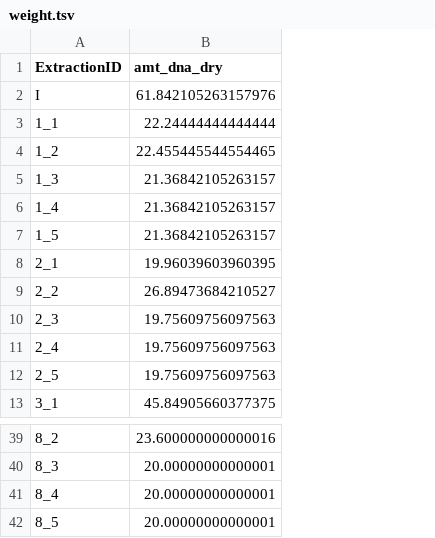
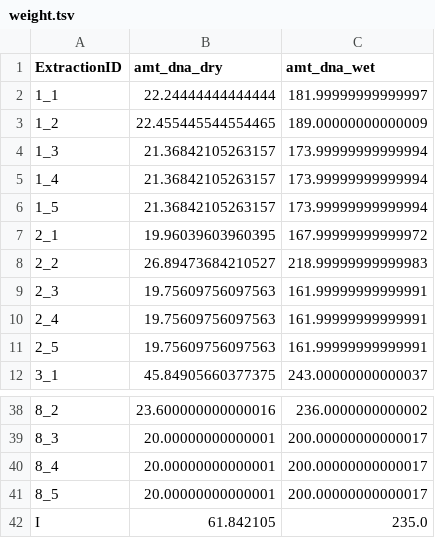
Before and after one commit to bhattlab/absolute-abundance-16s, a TSV file: manuscripts/protocol_2024/data/weight.tsv, drawn as a sheet; only a part is shown, gaps mark what is left out; removed rows and columns are numbered as before the commit, all else as after; the diff names each change by its address in the sheet, - before the commit and + after, or states it on an @@ line.

Commit message:
Update 2024 protocol plots

```diff
--- a/manuscripts/protocol_2024/data/weight.tsv
+++ b/manuscripts/protocol_2024/data/weight.tsv
+column C (amt_dna_wet), rows 2-12: 181.99999999999997 | 189.00000000000009 | 173.99999999999994 | 173.99999999999994 | 173.99999999999994 | 167.99999999999972 | 218.99999999999983 | 161.99999999999991 | 161.99999999999991 | 161.99999999999991 | 243.00000000000037; rows 38-41: 236.0000000000002 | 200.00000000000017 | 200.00000000000017 | 200.00000000000017
-row 2: I | 61.842105263157976
+row 42: I | 61.842105 | 235.0
```
Also changed, not shown: 1 other file.
